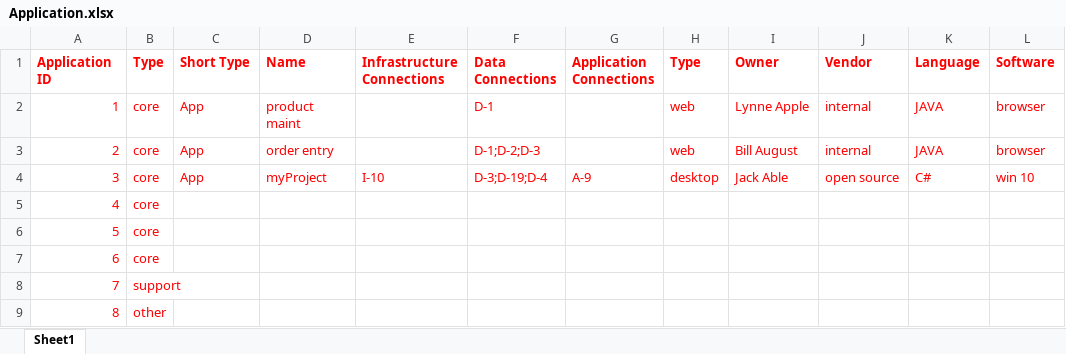
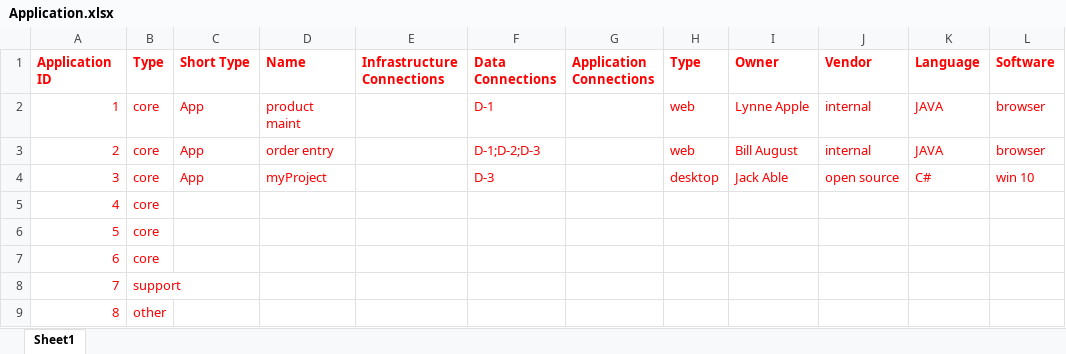
Before and after one commit to antonhi/ciobrain-api, an Excel workbook: src/data/Application.xlsx, sheet Sheet1, drawn as a sheet; only a part is shown; values as stored, in another font and other column widths than the file's, no borders; charts and pictures not drawn; the diff names each change by its address in the sheet, - before the commit and + after, or states it on an @@ line.

```diff
--- a/src/data/Application.xlsx (sheet Sheet1)
+++ b/src/data/Application.xlsx (sheet Sheet1)
-E4 (Infrastructure Connections): I-10
+E4 (Infrastructure Connections): (empty)
-F4 (Data Connections): D-3;D-19;D-4
+F4 (Data Connections): D-3
-G4 (Application Connections): A-9
+G4 (Application Connections): (empty)
```
Also changed, not shown: src/data/Business.xlsx, src/data/Data.xlsx, 9 other files.
